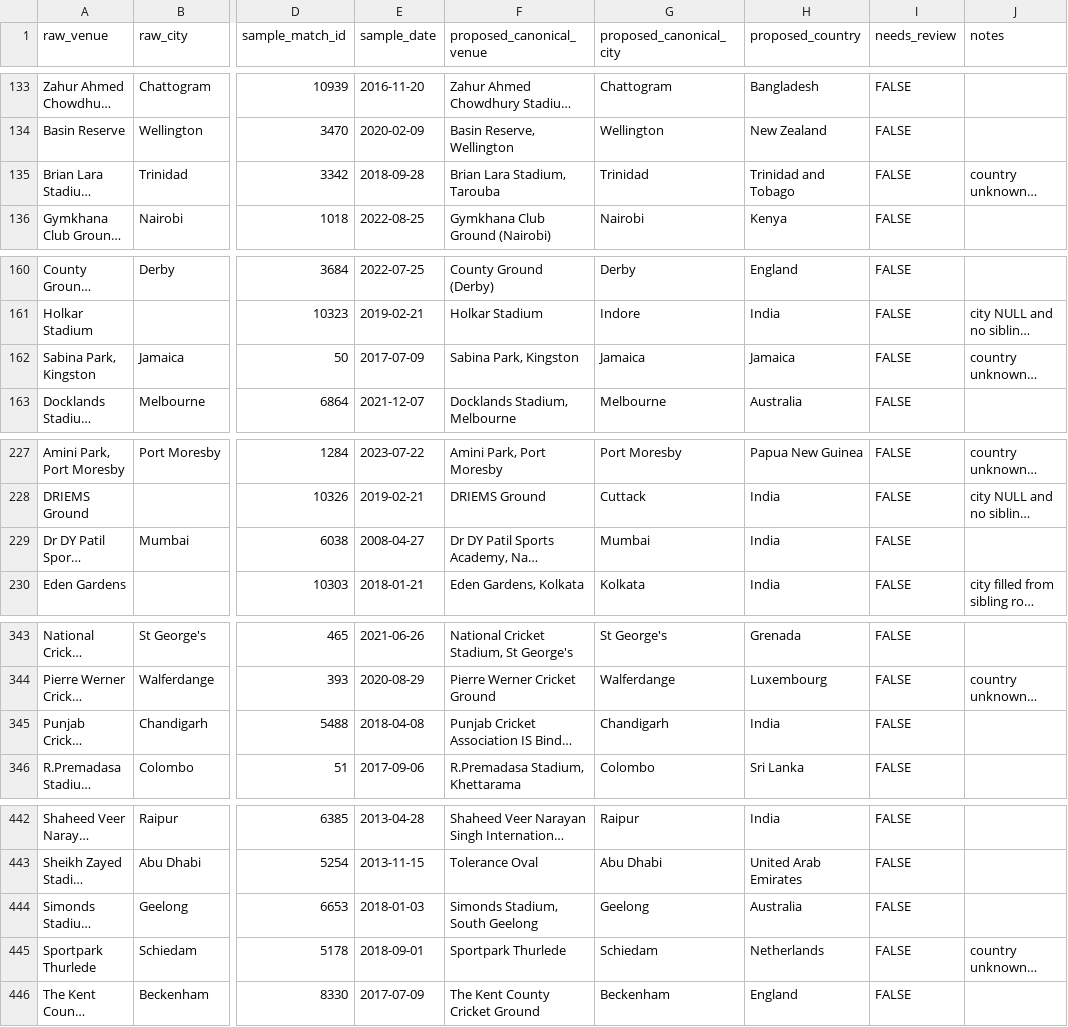
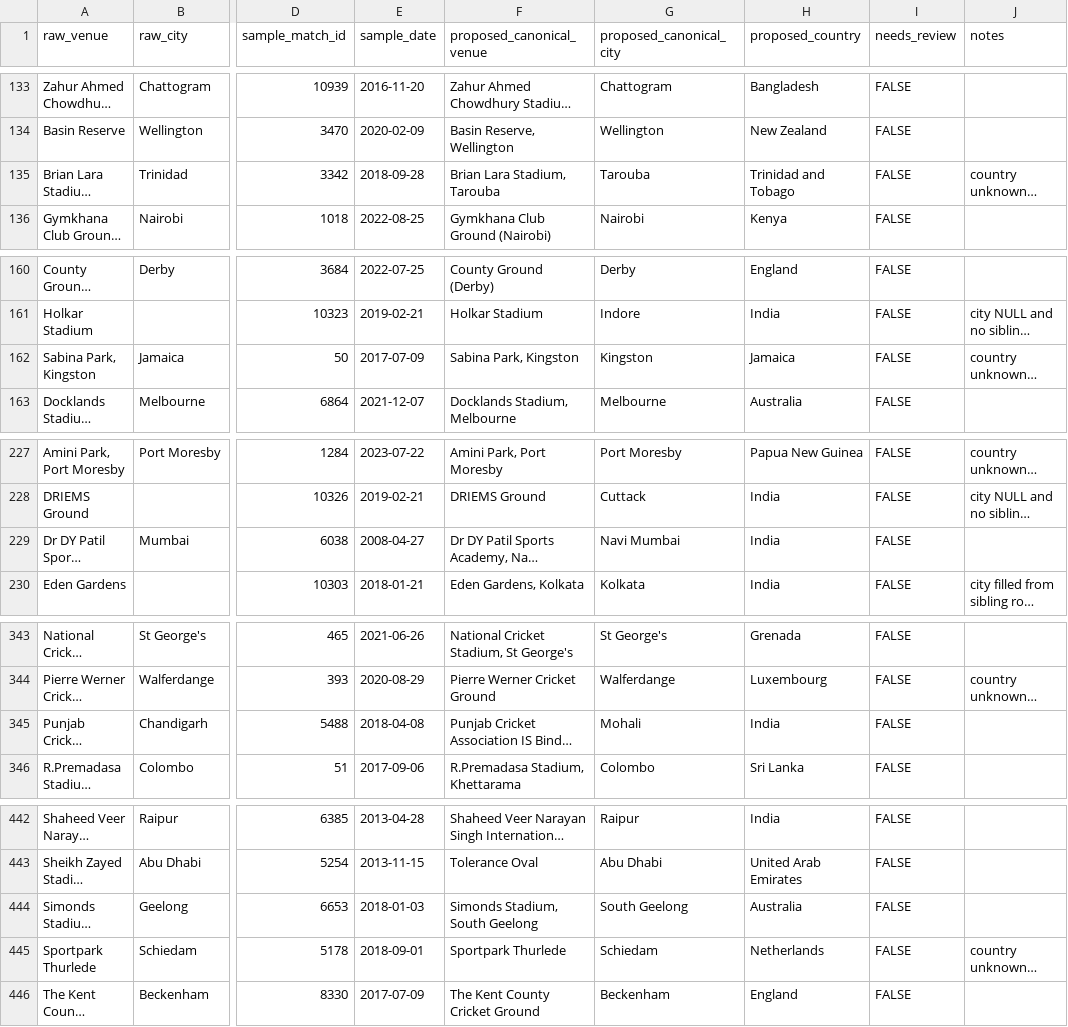
Before and after one commit to rahuldave/cricsdb, a CSV file: docs/venue-worklist/2026-04-17-worklist.csv, drawn as a sheet; only a part is shown, gaps mark what is left out; long unchanged cells end in …; the diff covers the shown part only; the diff names each change by its address in the sheet, - before the commit and + after, or states it on an @@ line.

```diff
--- a/docs/venue-worklist/2026-04-17-worklist.csv
+++ b/docs/venue-worklist/2026-04-17-worklist.csv
-G135 (proposed_canonical_city): Trinidad
+G135 (proposed_canonical_city): Tarouba
-G162 (proposed_canonical_city): Jamaica
+G162 (proposed_canonical_city): Kingston
-G229 (proposed_canonical_city): Mumbai
+G229 (proposed_canonical_city): Navi Mumbai
-G345 (proposed_canonical_city): Chandigarh
+G345 (proposed_canonical_city): Mohali
-G444 (proposed_canonical_city): Geelong
+G444 (proposed_canonical_city): South Geelong
```
Also changed, not shown: 13 edited cells elsewhere in this file, 6 other files.
